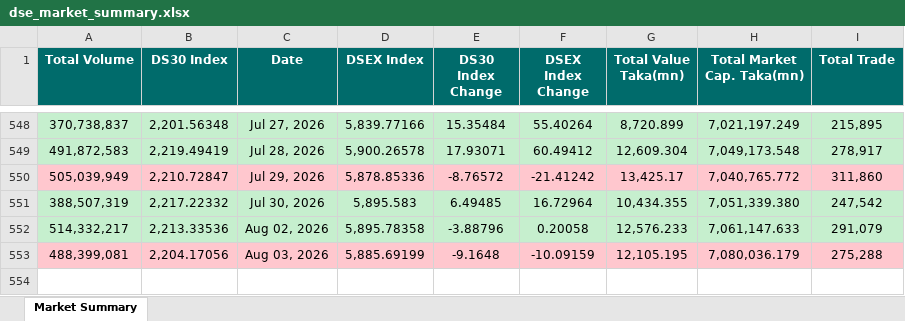
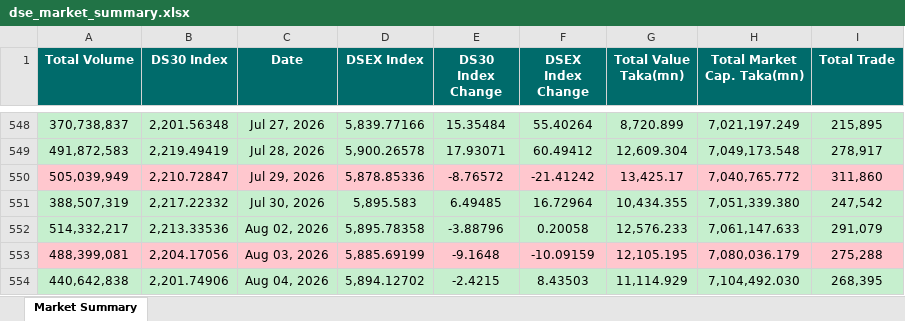
Before and after one commit to niaz86/DSE, an Excel workbook: dse_market_summary.xlsx, sheet Market Summary, drawn as a sheet; only a part is shown, gaps mark what is left out; values as stored, in another font and other column widths than the file's, no borders; the diff names each change by its address in the sheet, - before the commit and + after, or states it on an @@ line.

```diff
--- a/dse_market_summary.xlsx (sheet Market Summary)
+++ b/dse_market_summary.xlsx (sheet Market Summary)
+row 554: 440,642,838 | 2,201.74906 | Aug 04, 2026 | 5,894.12702 | -2.4215 | 8.43503 | 11,114.929 | 7,104,492.030 | 268,395
```
